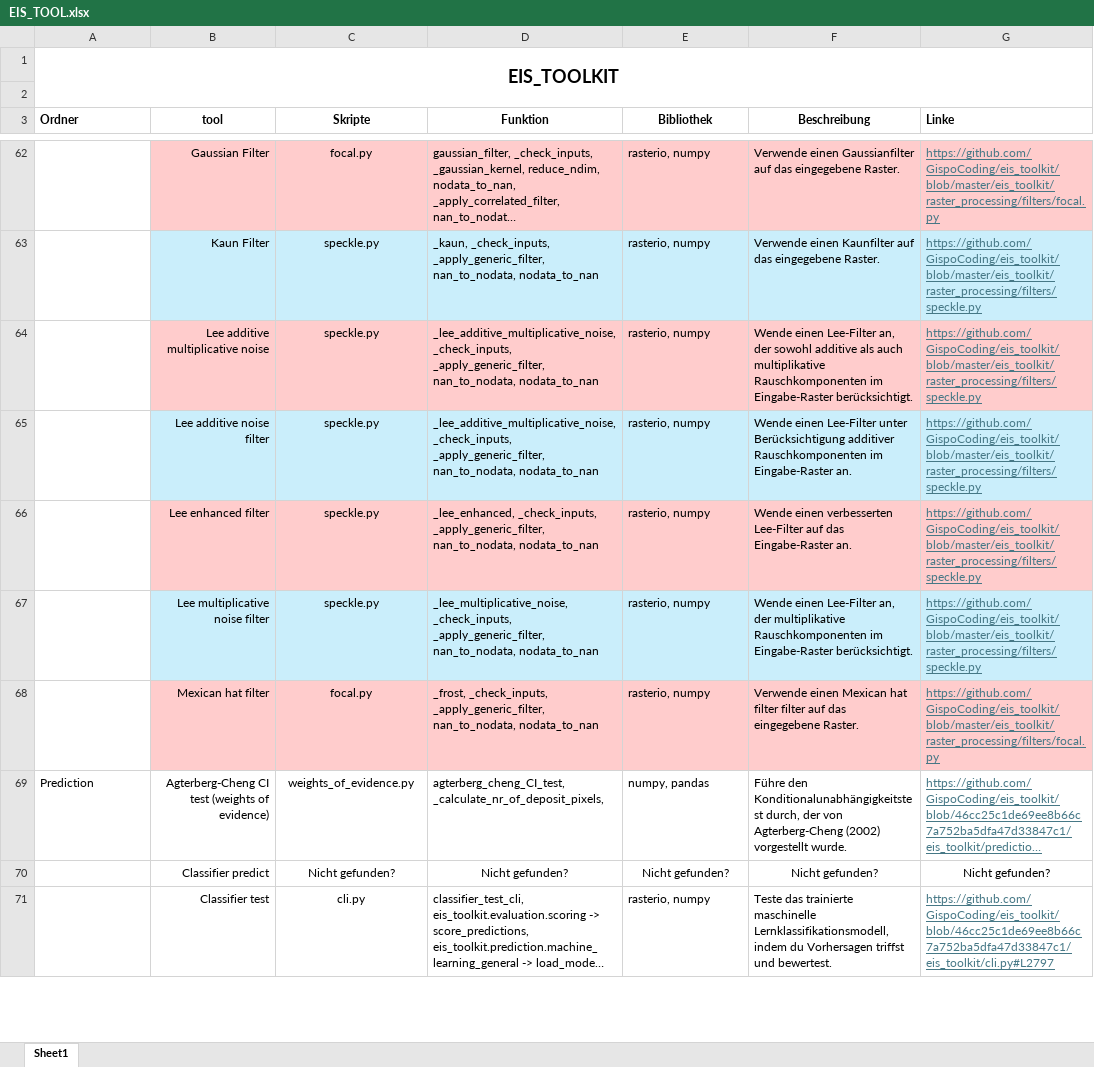
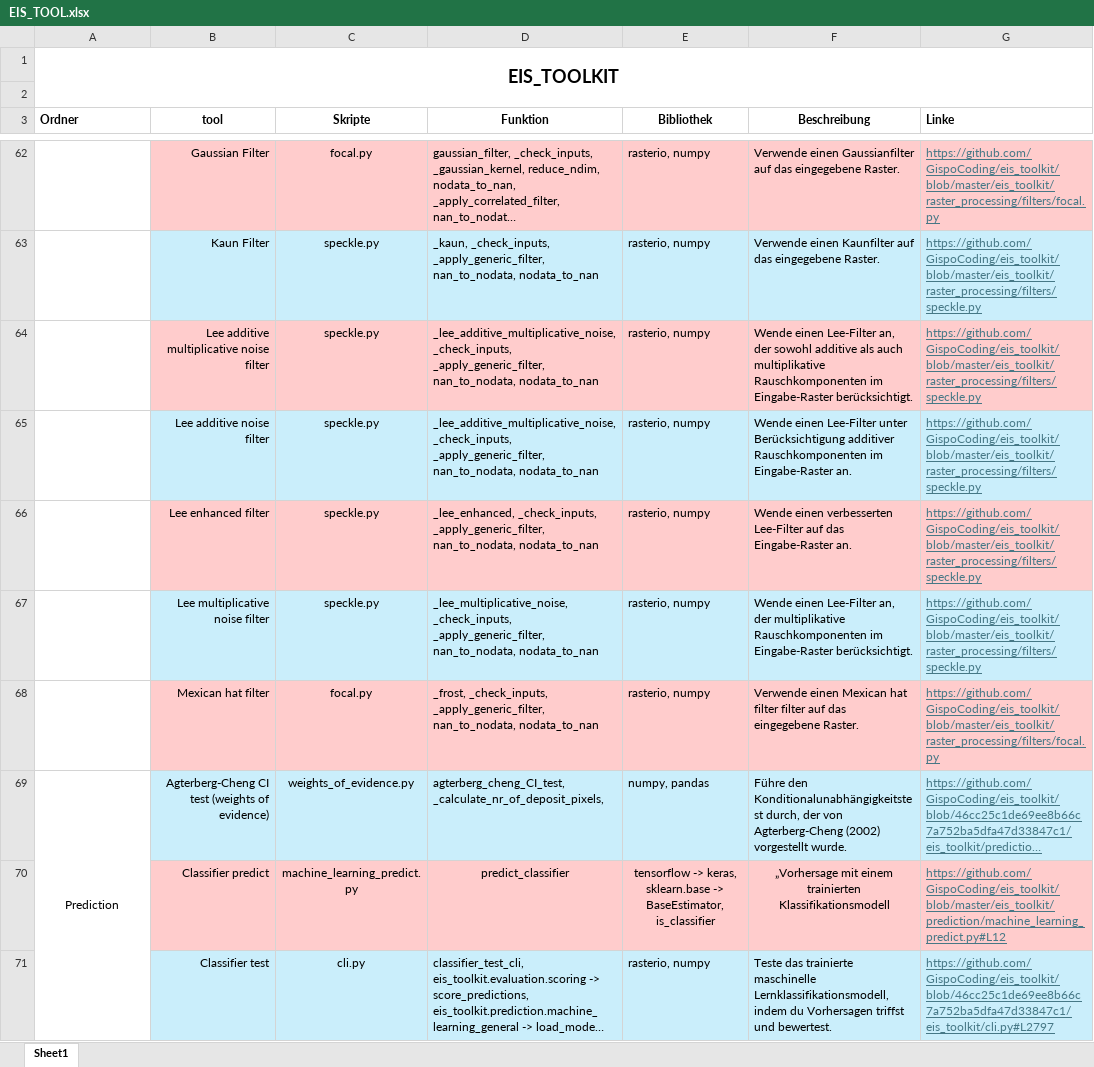
Before and after one commit to okolekar/EIS_TOOLKIT_FUNCTIONS, an Excel workbook: EIS_TOOL.xlsx, sheet Sheet1, drawn as a sheet; only a part is shown, gaps mark what is left out; long unchanged cells end in …; values as stored, in another font and other column widths than the file's, no borders; removed rows and columns are numbered as before the commit, all else as after; the diff covers the shown part only; the diff names each change by its address in the sheet, - before the commit and + after, or states it on an @@ line.

```diff
--- a/EIS_TOOL.xlsx (sheet Sheet1)
+++ b/EIS_TOOL.xlsx (sheet Sheet1)
-B64 (tool): Lee additive multiplicative noise
+B64 (tool): Lee additive multiplicative noise filter
-A69 alignment: left
+A69 alignment: center
+A69:A87 merged
-B69:G69 fill: none
+B69:G69 fill: #CAEEFB
-row 70:  | Classifier predict | Nicht gefunden? | Nicht gefunden? | Nicht gefunden? | Nicht gefunden? | Nicht gefunden?
+row 70:  | Classifier predict | machine_learning_predict.py | predict_classifier | tensorflow -> keras, sklearn.base -> BaseEstimator, is_classifier | „Vorhersage mit einem trainierten Klassifikationsmodell | https://github.com/GispoCoding/eis_toolkit/blob/master/eis_toolkit/prediction/machine_learning_predict.py#L12
-B71:G71 fill: none
+B71:G71 fill: #CAEEFB
```
Also changed, not shown: 10 added rows, 10 removed rows, 10 edited cells, cell formats and merged cells elsewhere in this sheet, 1 other file.
